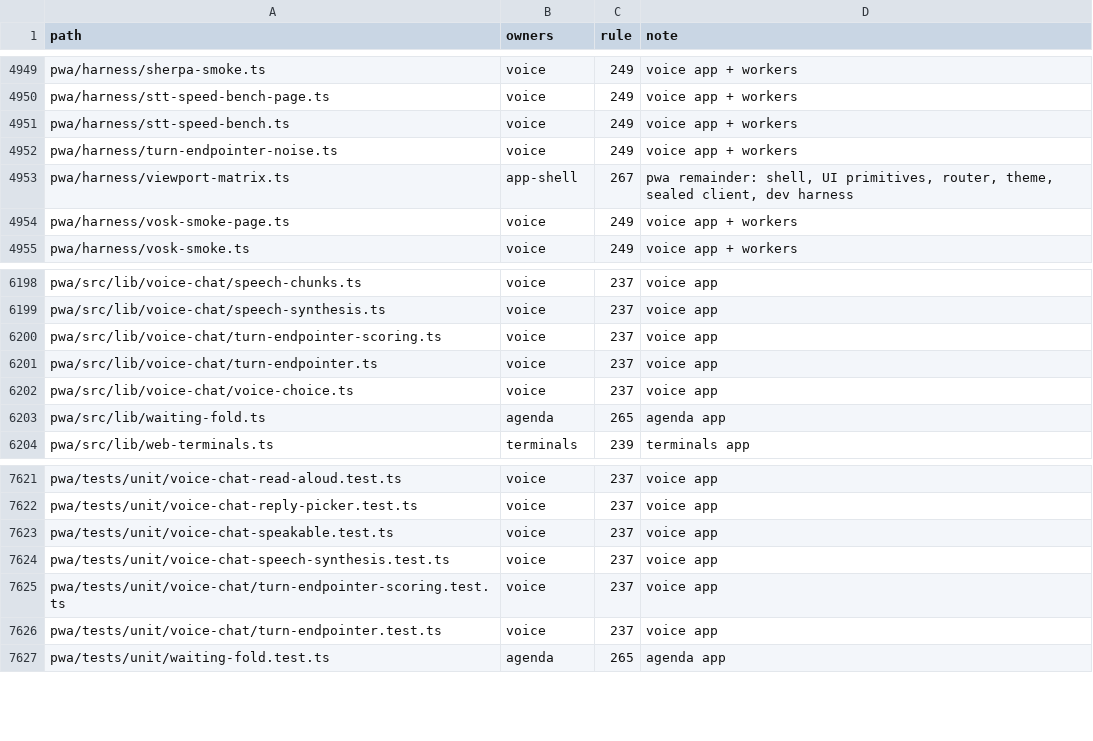
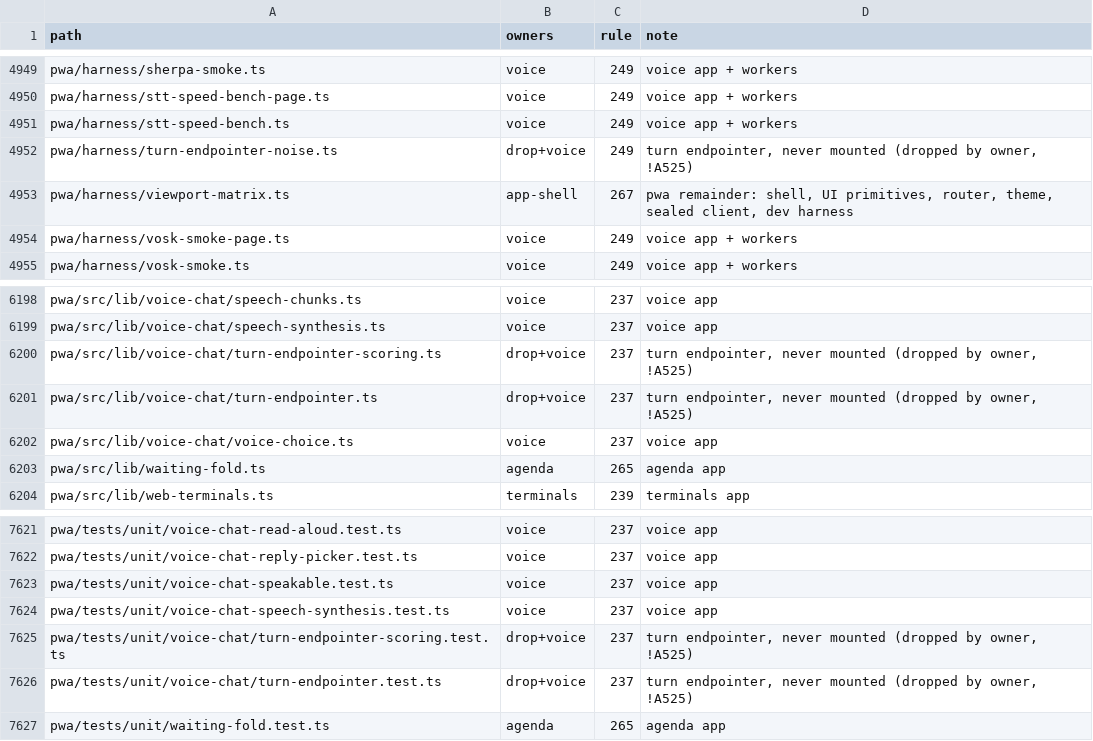
Before and after one commit to kirinnee/ferretry, a TSV file: docs/rebuild/placement.tsv, drawn as a sheet; only a part is shown, gaps mark what is left out.

Commit message:
chore(ports-pending): close the lines the owner ruled on (!A525) and delete the voice turn endpointer

```diff
--- a/docs/rebuild/placement.tsv
+++ b/docs/rebuild/placement.tsv
@@ -4951,3 +4951,3 @@ pwa/harness/stt-speed-bench-page.ts	voice	249	voice app + workers
 pwa/harness/stt-speed-bench.ts	voice	249	voice app + workers
-pwa/harness/turn-endpointer-noise.ts	voice	249	voice app + workers
+pwa/harness/turn-endpointer-noise.ts	drop+voice	249	turn endpointer, never mounted (dropped by owner, !A525)
 pwa/harness/viewport-matrix.ts	app-shell	267	pwa remainder: shell, UI primitives, router, theme, sealed client, dev harness
@@ -6199,4 +6199,4 @@ pwa/src/lib/voice-chat/speech-chunks.ts	voice	237	voice app
 pwa/src/lib/voice-chat/speech-synthesis.ts	voice	237	voice app
-pwa/src/lib/voice-chat/turn-endpointer-scoring.ts	voice	237	voice app
-pwa/src/lib/voice-chat/turn-endpointer.ts	voice	237	voice app
+pwa/src/lib/voice-chat/turn-endpointer-scoring.ts	drop+voice	237	turn endpointer, never mounted (dropped by owner, !A525)
+pwa/src/lib/voice-chat/turn-endpointer.ts	drop+voice	237	turn endpointer, never mounted (dropped by owner, !A525)
 pwa/src/lib/voice-chat/voice-choice.ts	voice	237	voice app
@@ -7624,4 +7624,4 @@ pwa/tests/unit/voice-chat-speakable.test.ts	voice	237	voice app
 pwa/tests/unit/voice-chat-speech-synthesis.test.ts	voice	237	voice app
-pwa/tests/unit/voice-chat/turn-endpointer-scoring.test.ts	voice	237	voice app
-pwa/tests/unit/voice-chat/turn-endpointer.test.ts	voice	237	voice app
+pwa/tests/unit/voice-chat/turn-endpointer-scoring.test.ts	drop+voice	237	turn endpointer, never mounted (dropped by owner, !A525)
+pwa/tests/unit/voice-chat/turn-endpointer.test.ts	drop+voice	237	turn endpointer, never mounted (dropped by owner, !A525)
 pwa/tests/unit/waiting-fold.test.ts	agenda	265	agenda app
```
Also changed, not shown: 19 other files.
